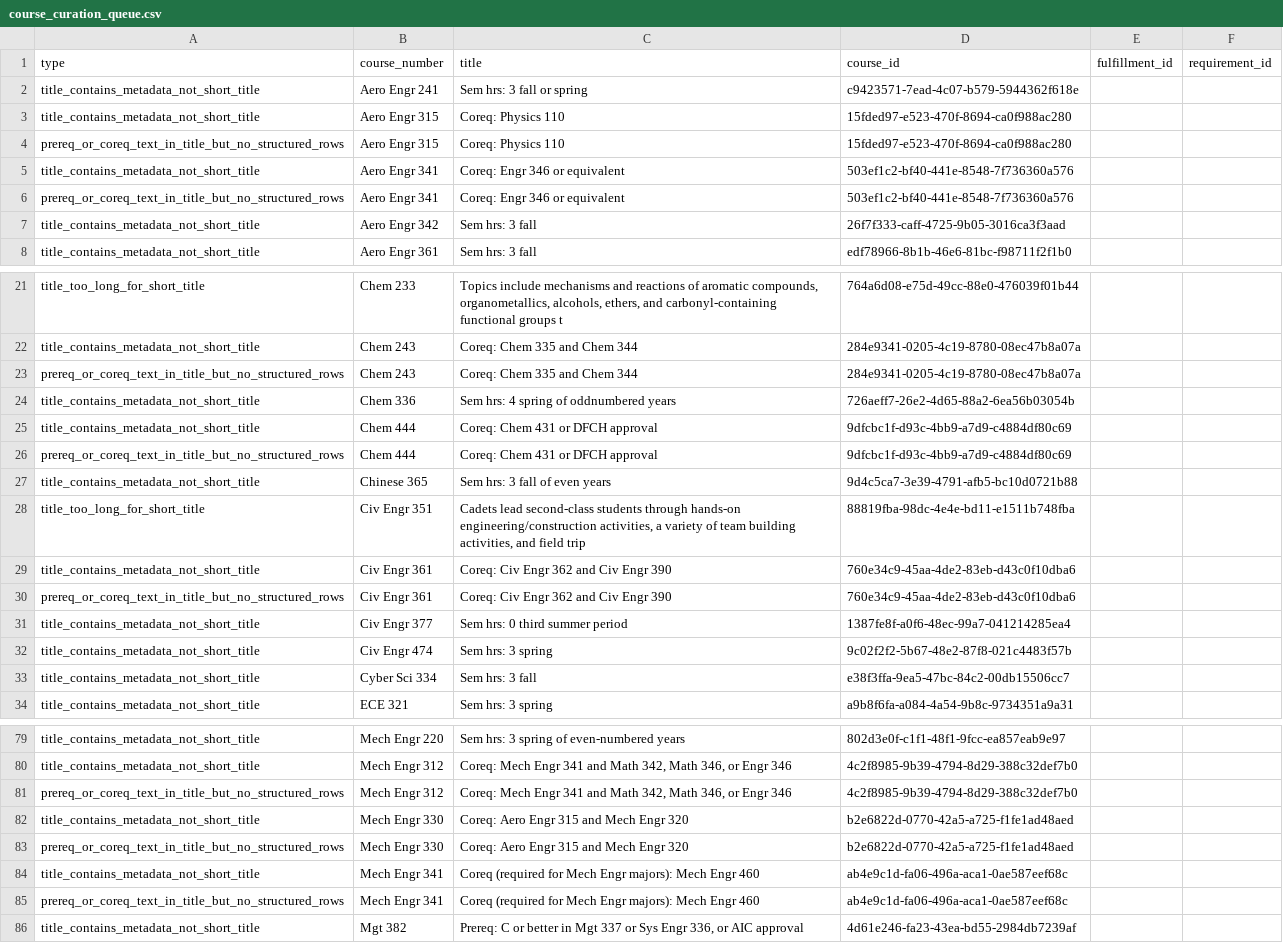
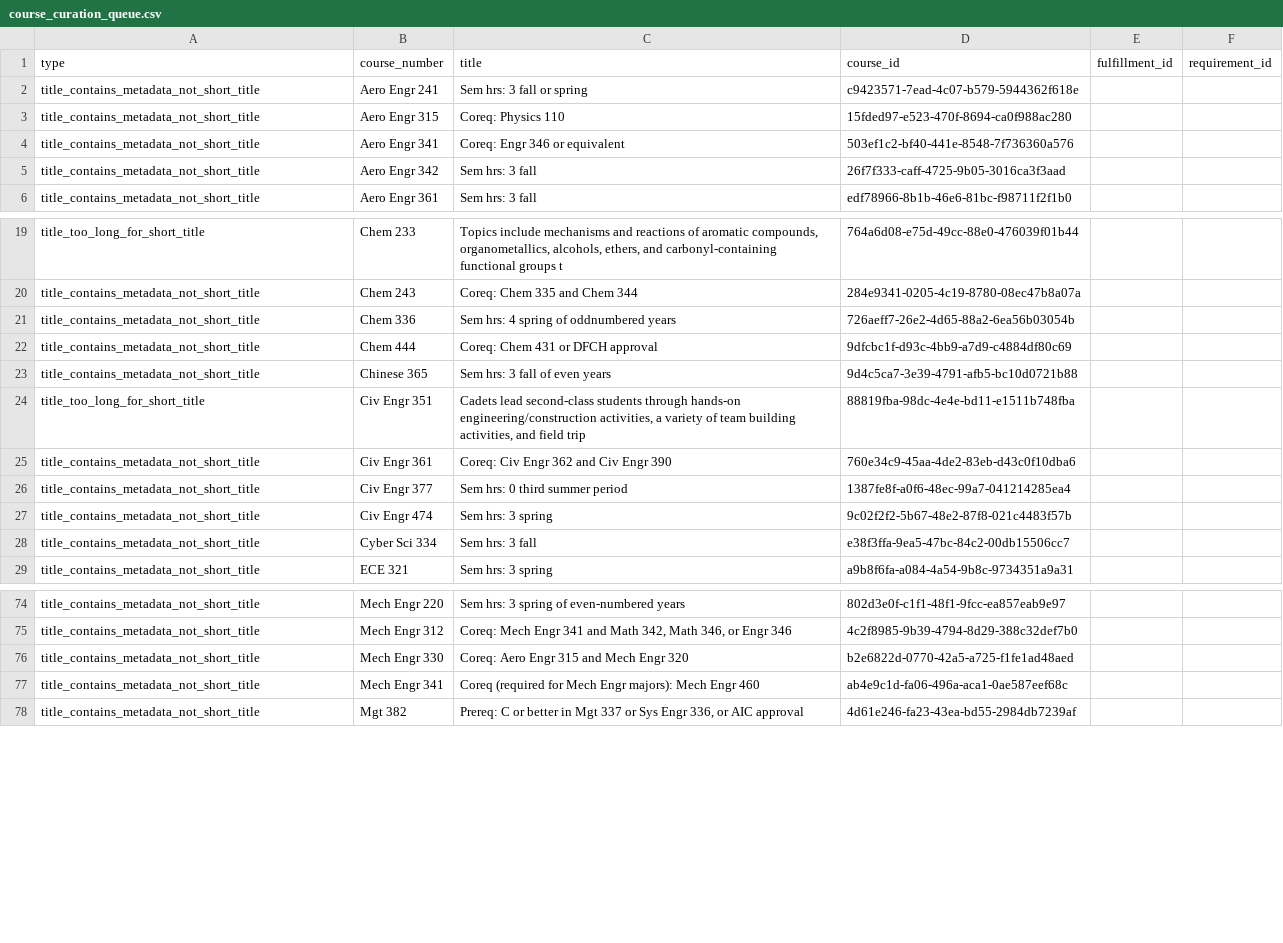
Before and after one commit to rationalanimals/Curriculum-Tool_Codex, a CSV file: docs/course_curation_queue.csv, drawn as a sheet; only a part is shown, gaps mark what is left out; the diff covers the shown part only; the diff names each change by its address in the sheet, - before the commit and + after, or states it on an @@ line.

Commit message:
Apply batch1 prereq extraction workflow and refresh course QC outputs

```diff
--- a/docs/course_curation_queue.csv
+++ b/docs/course_curation_queue.csv
-row 4: prereq_or_coreq_text_in_title_but_no_structured_rows | Aero Engr 315 | Coreq: Physics 110 | 15fded97-e523-470f-8694-ca0f988ac280
-row 6: prereq_or_coreq_text_in_title_but_no_structured_rows | Aero Engr 341 | Coreq: Engr 346 or equivalent | 503ef1c2-bf40-441e-8548-7f736360a576
-row 23: prereq_or_coreq_text_in_title_but_no_structured_rows | Chem 243 | Coreq: Chem 335 and Chem 344 | 284e9341-0205-4c19-8780-08ec47b8a07a
-row 26: prereq_or_coreq_text_in_title_but_no_structured_rows | Chem 444 | Coreq: Chem 431 or DFCH approval | 9dfcbc1f-d93c-4bb9-a7d9-c4884df80c69
-row 30: prereq_or_coreq_text_in_title_but_no_structured_rows | Civ Engr 361 | Coreq: Civ Engr 362 and Civ Engr 390 | 760e34c9-45aa-4de2-83eb-d43c0f10dba6
-row 81: prereq_or_coreq_text_in_title_but_no_structured_rows | Mech Engr 312 | Coreq: Mech Engr 341 and Math 342, Math 346, or Engr 346 | 4c2f8985-9b39-4794-8d29-388c32def7b0
-row 83: prereq_or_coreq_text_in_title_but_no_structured_rows | Mech Engr 330 | Coreq: Aero Engr 315 and Mech Engr 320 | b2e6822d-0770-42a5-a725-f1fe1ad48aed
-row 85: prereq_or_coreq_text_in_title_but_no_structured_rows | Mech Engr 341 | Coreq (required for Mech Engr majors): Mech Engr 460 | ab4e9c1d-fa06-496a-aca1-0ae587eef68c
```
Also changed, not shown: 2 removed rows elsewhere in this file, 3 other files.
